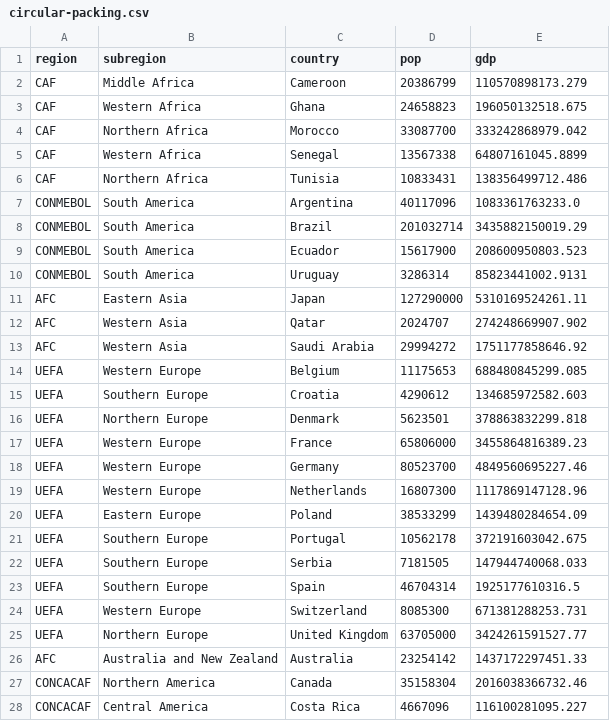
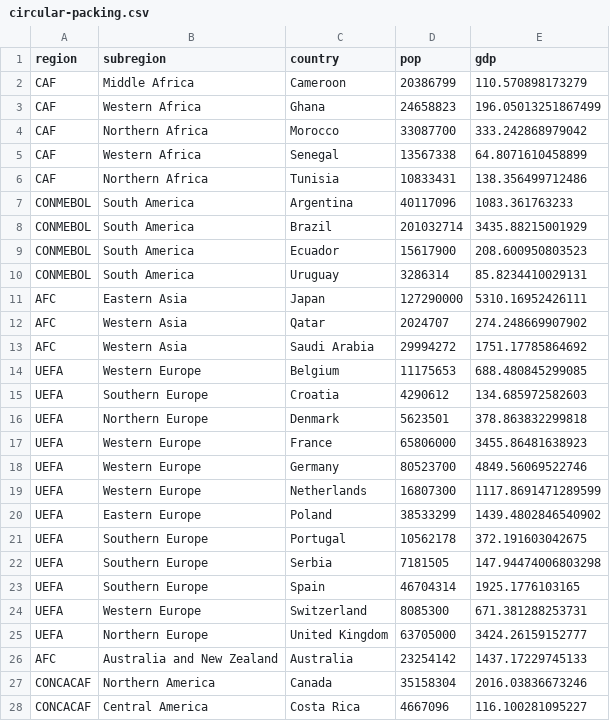
Before and after one commit to haziqfaiz-mmu/csv-for-d3, a CSV file: circular-packing.csv, drawn as a sheet; only a part is shown; the diff covers the shown part only.

Commit message:
gdp and pop

```diff
--- a/circular-packing.csv
+++ b/circular-packing.csv
@@ -1,28 +1,28 @@
 region,subregion,country,pop,gdp
-CAF,Middle Africa,Cameroon,20386799,110570898173.279
-CAF,Western Africa,Ghana,24658823,196050132518.675
-CAF,Northern Africa,Morocco,33087700,333242868979.042
-CAF,Western Africa,Senegal,13567338,64807161045.8899
-CAF,Northern Africa,Tunisia,10833431,138356499712.486
-CONMEBOL,South America,Argentina,40117096,1083361763233.0
-CONMEBOL,South America,Brazil,201032714,3435882150019.29
-CONMEBOL,South America,Ecuador,15617900,208600950803.523
-CONMEBOL,South America,Uruguay,3286314,85823441002.9131
-AFC,Eastern Asia,Japan,127290000,5310169524261.11
-AFC,Western Asia,Qatar,2024707,274248669907.902
-AFC,Western Asia,Saudi Arabia,29994272,1751177858646.92
-UEFA,Western Europe,Belgium,11175653,688480845299.085
-UEFA,Southern Europe,Croatia,4290612,134685972582.603
-UEFA,Northern Europe,Denmark,5623501,378863832299.818
-UEFA,Western Europe,France,65806000,3455864816389.23
-UEFA,Western Europe,Germany,80523700,4849560695227.46
-UEFA,Western Europe,Netherlands,16807300,1117869147128.96
-UEFA,Eastern Europe,Poland,38533299,1439480284654.09
-UEFA,Southern Europe,Portugal,10562178,372191603042.675
-UEFA,Southern Europe,Serbia,7181505,147944740068.033
-UEFA,Southern Europe,Spain,46704314,1925177610316.5
-UEFA,Western Europe,Switzerland,8085300,671381288253.731
-UEFA,Northern Europe,United Kingdom,63705000,3424261591527.77
-AFC,Australia and New Zealand,Australia,23254142,1437172297451.33
-CONCACAF,Northern America,Canada,35158304,2016038366732.46
-CONCACAF,Central America,Costa Rica,4667096,116100281095.227
+CAF,Middle Africa,Cameroon,20386799,110.570898173279
+CAF,Western Africa,Ghana,24658823,196.05013251867499
+CAF,Northern Africa,Morocco,33087700,333.242868979042
+CAF,Western Africa,Senegal,13567338,64.8071610458899
+CAF,Northern Africa,Tunisia,10833431,138.356499712486
+CONMEBOL,South America,Argentina,40117096,1083.361763233
+CONMEBOL,South America,Brazil,201032714,3435.88215001929
+CONMEBOL,South America,Ecuador,15617900,208.600950803523
+CONMEBOL,South America,Uruguay,3286314,85.8234410029131
+AFC,Eastern Asia,Japan,127290000,5310.16952426111
+AFC,Western Asia,Qatar,2024707,274.248669907902
+AFC,Western Asia,Saudi Arabia,29994272,1751.17785864692
+UEFA,Western Europe,Belgium,11175653,688.480845299085
+UEFA,Southern Europe,Croatia,4290612,134.685972582603
+UEFA,Northern Europe,Denmark,5623501,378.863832299818
+UEFA,Western Europe,France,65806000,3455.86481638923
+UEFA,Western Europe,Germany,80523700,4849.56069522746
+UEFA,Western Europe,Netherlands,16807300,1117.8691471289599
+UEFA,Eastern Europe,Poland,38533299,1439.4802846540902
+UEFA,Southern Europe,Portugal,10562178,372.191603042675
+UEFA,Southern Europe,Serbia,7181505,147.94474006803298
+UEFA,Southern Europe,Spain,46704314,1925.1776103165
+UEFA,Western Europe,Switzerland,8085300,671.381288253731
+UEFA,Northern Europe,United Kingdom,63705000,3424.26159152777
+AFC,Australia and New Zealand,Australia,23254142,1437.17229745133
+CONCACAF,Northern America,Canada,35158304,2016.03836673246
+CONCACAF,Central America,Costa Rica,4667096,116.100281095227
```
Also changed, not shown: 2 edited cells elsewhere in this file.
